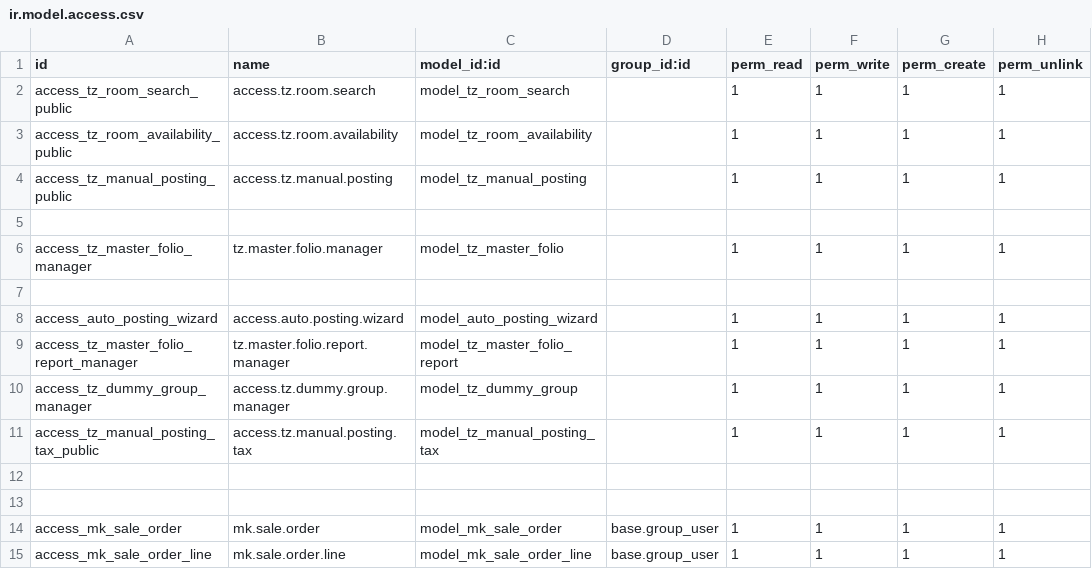
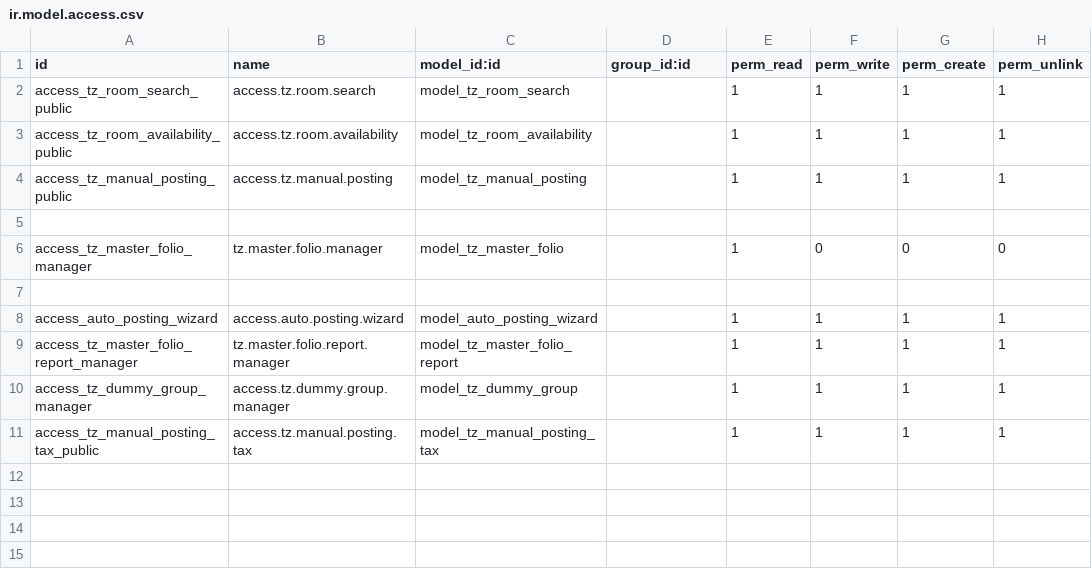
Before and after one commit to tazamunltd/hotel_accounts, a CSV file: custom_addons/tz_front_desk/security/ir.model.access.csv, drawn as a sheet.

```diff
--- a/custom_addons/tz_front_desk/security/ir.model.access.csv
+++ b/custom_addons/tz_front_desk/security/ir.model.access.csv
@@ -5,3 +5,3 @@ access_tz_manual_posting_public,access.tz.manual.posting,model_tz_manual_posting
 
-access_tz_master_folio_manager,tz.master.folio.manager,model_tz_master_folio,,1,1,1,1
+access_tz_master_folio_manager,tz.master.folio.manager,model_tz_master_folio,,1,0,0,0
 
@@ -11,5 +11 @@ access_tz_dummy_group_manager,access.tz.dummy.group.manager,model_tz_dummy_group
 access_tz_manual_posting_tax_public,access.tz.manual.posting.tax,model_tz_manual_posting_tax,,1,1,1,1
-
-
-access_mk_sale_order,mk.sale.order,model_mk_sale_order,base.group_user,1,1,1,1
-access_mk_sale_order_line,mk.sale.order.line,model_mk_sale_order_line,base.group_user,1,1,1,1
```
Also changed, not shown: 4 other files.
